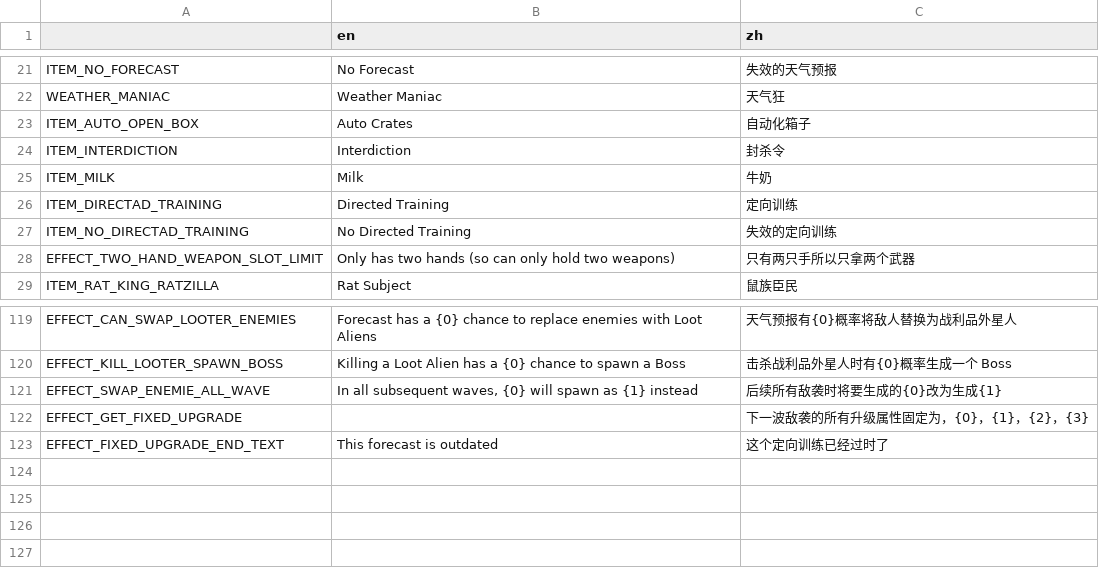
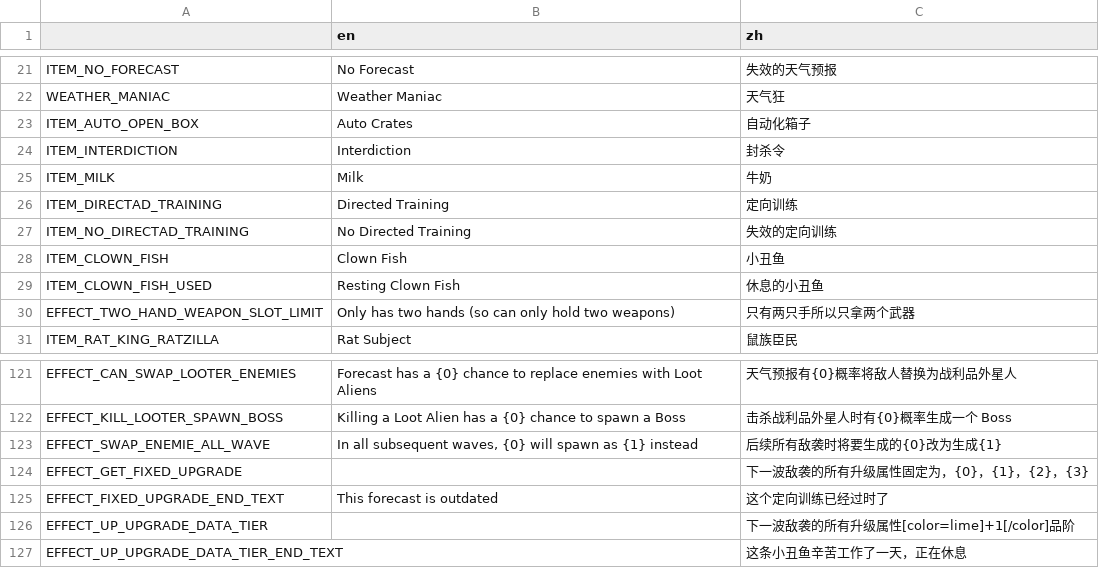
Before and after one commit to FengLiuFeseliud/Brotato-FengAddMods, a CSV file: translations/translations.csv, drawn as a sheet; only a part is shown, gaps mark what is left out.

Commit message:
add clown fish

```diff
--- a/translations/translations.csv
+++ b/translations/translations.csv
@@ -27,2 +27,4 @@ ITEM_DIRECTAD_TRAINING,Directed Training,定向训练
 ITEM_NO_DIRECTAD_TRAINING,No Directed Training,失效的定向训练
+ITEM_CLOWN_FISH,Clown Fish,小丑鱼
+ITEM_CLOWN_FISH_USED,Resting Clown Fish,休息的小丑鱼
 EFFECT_TWO_HAND_WEAPON_SLOT_LIMIT,Only has two hands (so can only hold two weapons),只有两只手所以只拿两个武器
@@ -123 +125,3 @@ EFFECT_GET_FIXED_UPGRADE,,下一波敌袭的所有升级属性固定为，{0}，
 EFFECT_FIXED_UPGRADE_END_TEXT,This forecast is outdated,这个定向训练已经过时了
+EFFECT_UP_UPGRADE_DATA_TIER,,下一波敌袭的所有升级属性[color=lime]+1[/color]品阶
+EFFECT_UP_UPGRADE_DATA_TIER_END_TEXT,,这条小丑鱼辛苦工作了一天，正在休息
```
Also changed, not shown: 14 other files.
